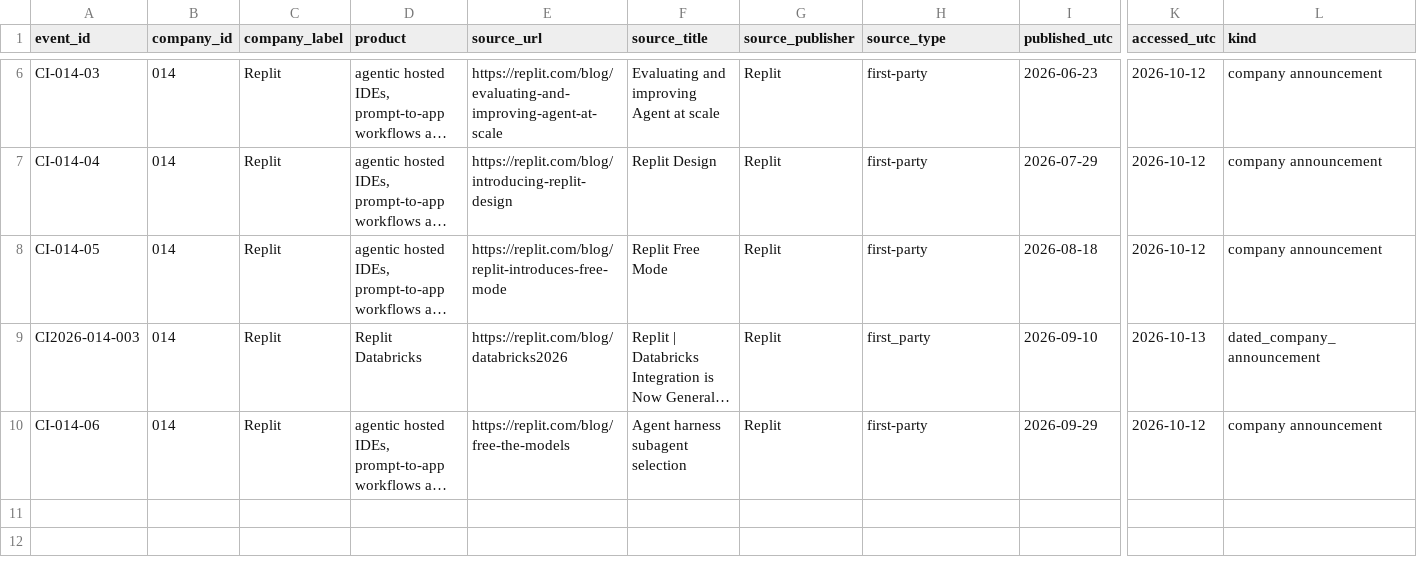
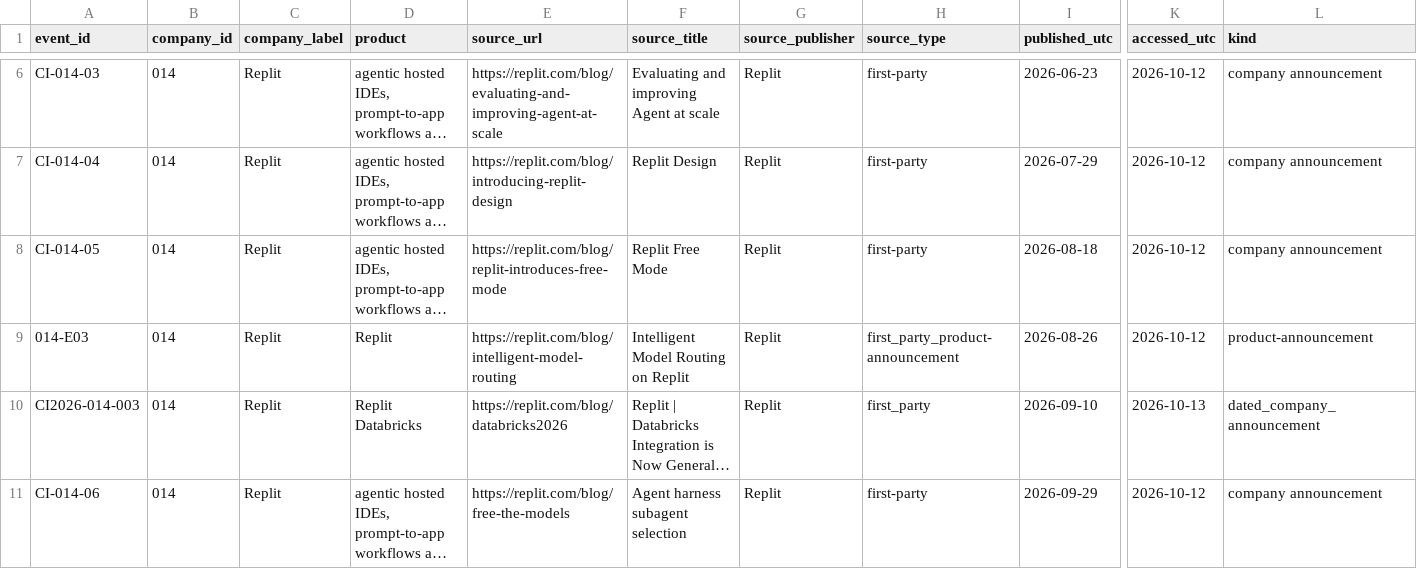
Before and after one commit to MSKazemi/github-trending-1000-study, a CSV file: research/company-intelligence/2026-04-12_2026-10-12/014-replit.events.csv, drawn as a sheet; only a part is shown, gaps mark what is left out; long unchanged cells end in …; rows hold the shown columns only; the diff names each change by its address in the sheet, - before the commit and + after, or states it on an @@ line.

Commit message:
research(replit): preserve model-routing lead from PR #196

```diff
--- a/research/company-intelligence/2026-04-12_2026-10-12/014-replit.events.csv
+++ b/research/company-intelligence/2026-04-12_2026-10-12/014-replit.events.csv
+row 9: 014-E03 | 014 | Replit | Replit | https://replit.com/blog/intelligent-model-routing | Intelligent Model Routing on Replit | Replit | first_party_product-announcement | 2026-08-26 | 2026-10-12 | product-announcement
```
